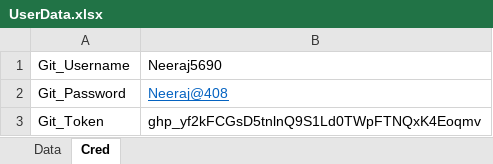
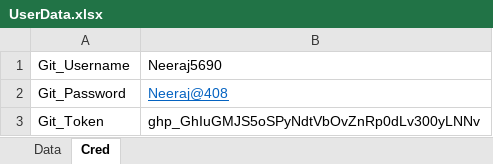
Before and after one commit to Neeraj5690/Reporting, an Excel workbook: UserData.xlsx, sheet Cred, drawn as a sheet; values as stored, in another font and other column widths than the file's, no borders; the diff names each change by its address in the sheet, - before the commit and + after, or states it on an @@ line.

Commit message:
New changes

```diff
--- a/UserData.xlsx (sheet Cred)
+++ b/UserData.xlsx (sheet Cred)
-B3: 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
+B3: 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
```
